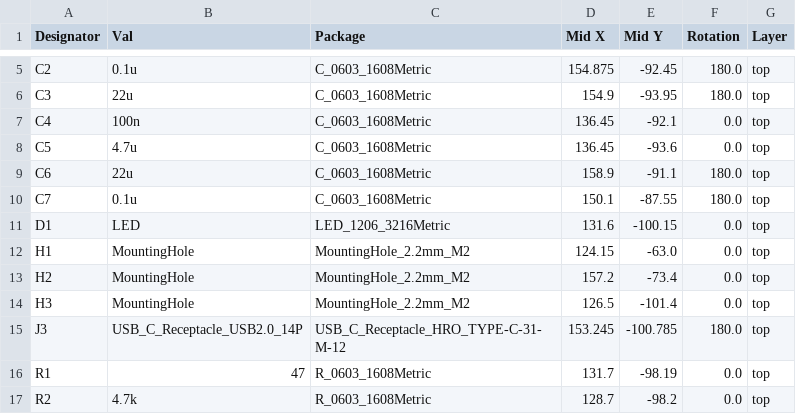
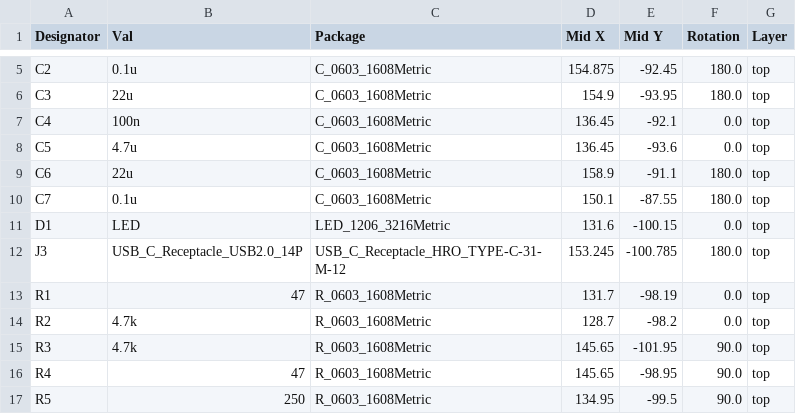
Before and after one commit to liquid-rocketry-illinois/HAL-1-GND, a CSV file: KC_proj/jlcpcb/production_files/CPL-KC_proj.csv, drawn as a sheet; only a part is shown, gaps mark what is left out; the shorter side is filled out with more unchanged rows.

Commit message:
Make mounting holes excluded

```diff
--- a/KC_proj/jlcpcb/production_files/CPL-KC_proj.csv
+++ b/KC_proj/jlcpcb/production_files/CPL-KC_proj.csv
@@ -11,5 +11,2 @@ C7,0.1u,C_0603_1608Metric,150.1,-87.55,180.0,top
 D1,LED,LED_1206_3216Metric,131.6,-100.15,0.0,top
-H1,MountingHole,MountingHole_2.2mm_M2,124.15,-63.0,0.0,top
-H2,MountingHole,MountingHole_2.2mm_M2,157.2,-73.4,0.0,top
-H3,MountingHole,MountingHole_2.2mm_M2,126.5,-101.4,0.0,top
 J3,USB_C_Receptacle_USB2.0_14P,USB_C_Receptacle_HRO_TYPE-C-31-M-12,153.245,-100.785,180.0,top
```
Also changed, not shown: 19 other files.
